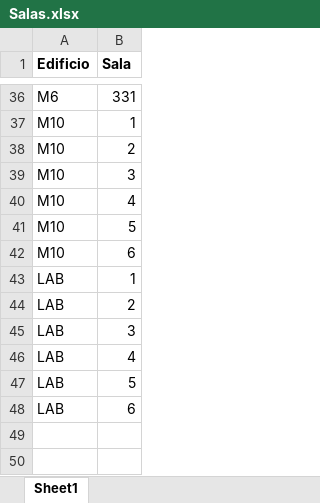
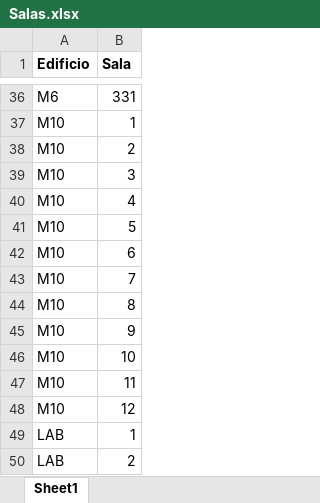
Before and after one commit to ConstanzaJazme/ProyectoCP2019, an Excel workbook: ArchivosXLSX/Salas.xlsx, sheet Sheet1, drawn as a sheet; only a part is shown, gaps mark what is left out; the shorter side is filled out with more unchanged rows; values as stored, in another font and other column widths than the file's, no borders; the diff names each change by its address in the sheet, - before the commit and + after, or states it on an @@ line.

```diff
--- a/ArchivosXLSX/Salas.xlsx (sheet Sheet1)
+++ b/ArchivosXLSX/Salas.xlsx (sheet Sheet1)
+row 43: M10 | 7
+row 44: M10 | 8
+row 45: M10 | 9
+row 46: M10 | 10
+row 47: M10 | 11
+row 48: M10 | 12
```
Also changed, not shown: 3 other files.
